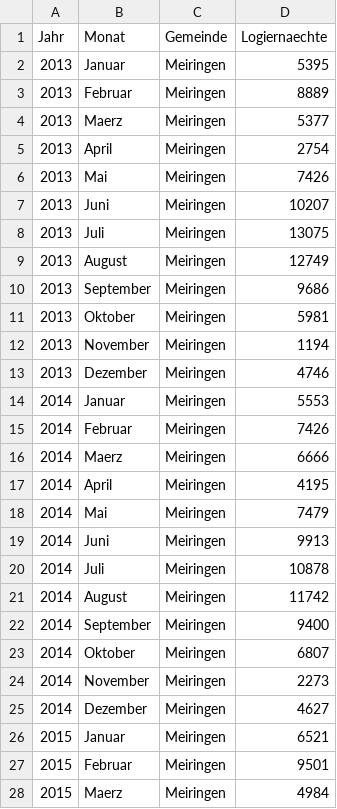
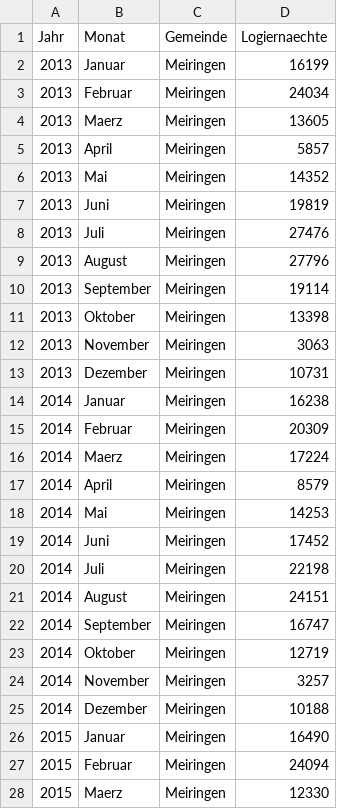
Before and after one commit to j4yk4y/sustainability_analytics, a CSV file: data/px-x-1003020000_201_20220907-163118.csv, drawn as a sheet; only a part is shown; the diff covers the shown part only.

```diff
--- a/data/px-x-1003020000_201_20220907-163118.csv
+++ b/data/px-x-1003020000_201_20220907-163118.csv
@@ -1,28 +1,28 @@
 Jahr;Monat;Gemeinde;Logiernaechte
-2013;Januar;Meiringen;5395
-2013;Februar;Meiringen;8889
-2013;Maerz;Meiringen;5377
-2013;April;Meiringen;2754
-2013;Mai;Meiringen;7426
-2013;Juni;Meiringen;10207
-2013;Juli;Meiringen;13075
-2013;August;Meiringen;12749
-2013;September;Meiringen;9686
-2013;Oktober;Meiringen;5981
-2013;November;Meiringen;1194
-2013;Dezember;Meiringen;4746
-2014;Januar;Meiringen;5553
-2014;Februar;Meiringen;7426
-2014;Maerz;Meiringen;6666
-2014;April;Meiringen;4195
-2014;Mai;Meiringen;7479
-2014;Juni;Meiringen;9913
-2014;Juli;Meiringen;10878
-2014;August;Meiringen;11742
-2014;September;Meiringen;9400
-2014;Oktober;Meiringen;6807
-2014;November;Meiringen;2273
-2014;Dezember;Meiringen;4627
-2015;Januar;Meiringen;6521
-2015;Februar;Meiringen;9501
-2015;Maerz;Meiringen;4984
+2013;Januar;Meiringen;16199
+2013;Februar;Meiringen;24034
+2013;Maerz;Meiringen;13605
+2013;April;Meiringen;5857
+2013;Mai;Meiringen;14352
+2013;Juni;Meiringen;19819
+2013;Juli;Meiringen;27476
+2013;August;Meiringen;27796
+2013;September;Meiringen;19114
+2013;Oktober;Meiringen;13398
+2013;November;Meiringen;3063
+2013;Dezember;Meiringen;10731
+2014;Januar;Meiringen;16238
+2014;Februar;Meiringen;20309
+2014;Maerz;Meiringen;17224
+2014;April;Meiringen;8579
+2014;Mai;Meiringen;14253
+2014;Juni;Meiringen;17452
+2014;Juli;Meiringen;22198
+2014;August;Meiringen;24151
+2014;September;Meiringen;16747
+2014;Oktober;Meiringen;12719
+2014;November;Meiringen;3257
+2014;Dezember;Meiringen;10188
+2015;Januar;Meiringen;16490
+2015;Februar;Meiringen;24094
+2015;Maerz;Meiringen;12330
```
Also changed, not shown: 86 edited cells elsewhere in this file, 25 other files.
